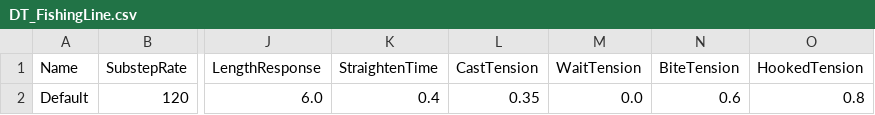
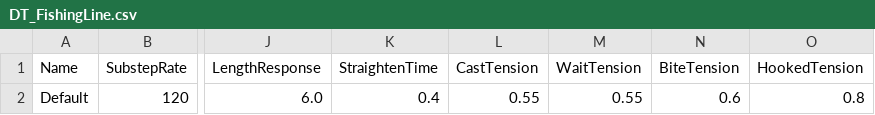
Before and after one commit to jjjjkemp21/vibe-game, a CSV file: data/tables/DT_FishingLine.csv, drawn as a sheet; only a part is shown, gaps mark what is left out; the diff names each change by its address in the sheet, - before the commit and + after, or states it on an @@ line.

```diff
--- a/data/tables/DT_FishingLine.csv
+++ b/data/tables/DT_FishingLine.csv
-L2 (CastTension): 0.35
+L2 (CastTension): 0.55
-M2 (WaitTension): 0.0
+M2 (WaitTension): 0.55
```
Also changed, not shown: 3 other files.
